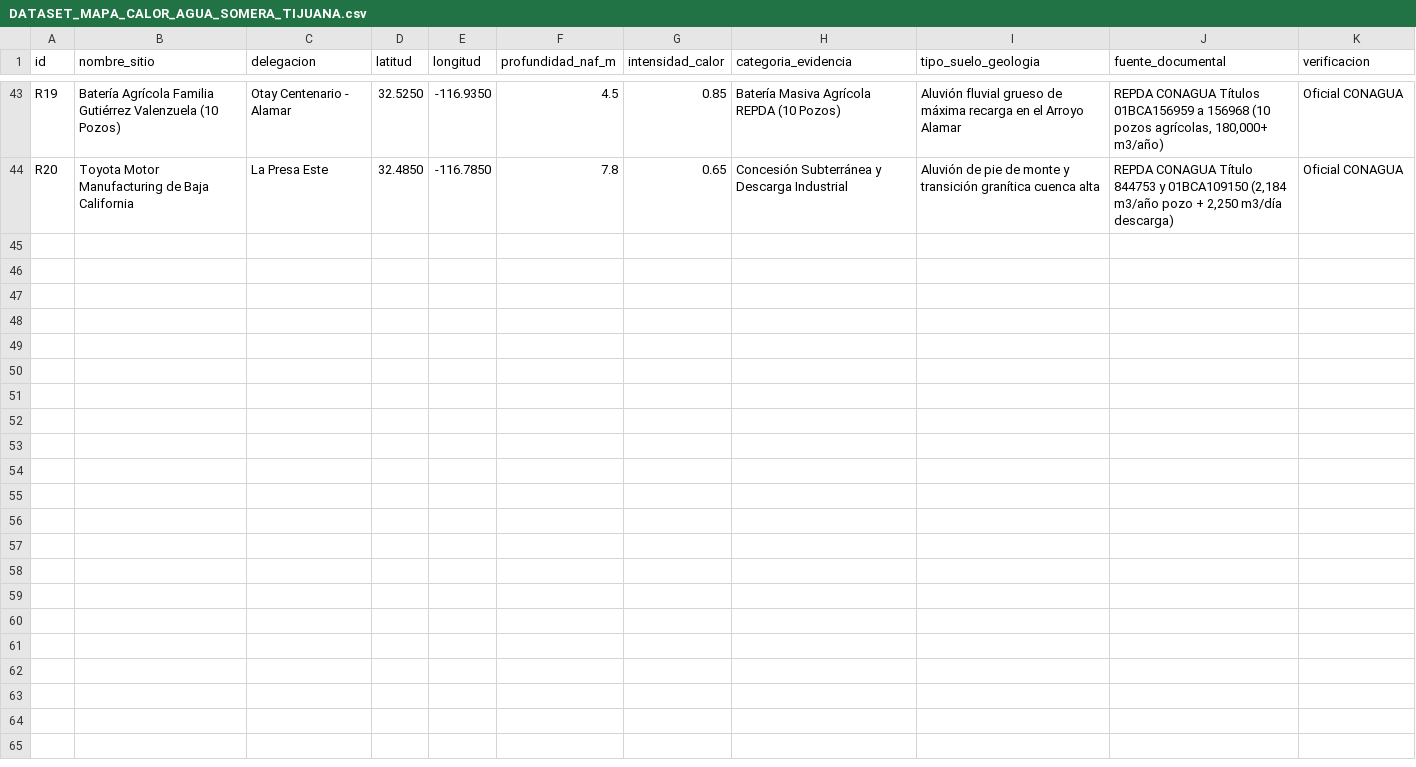
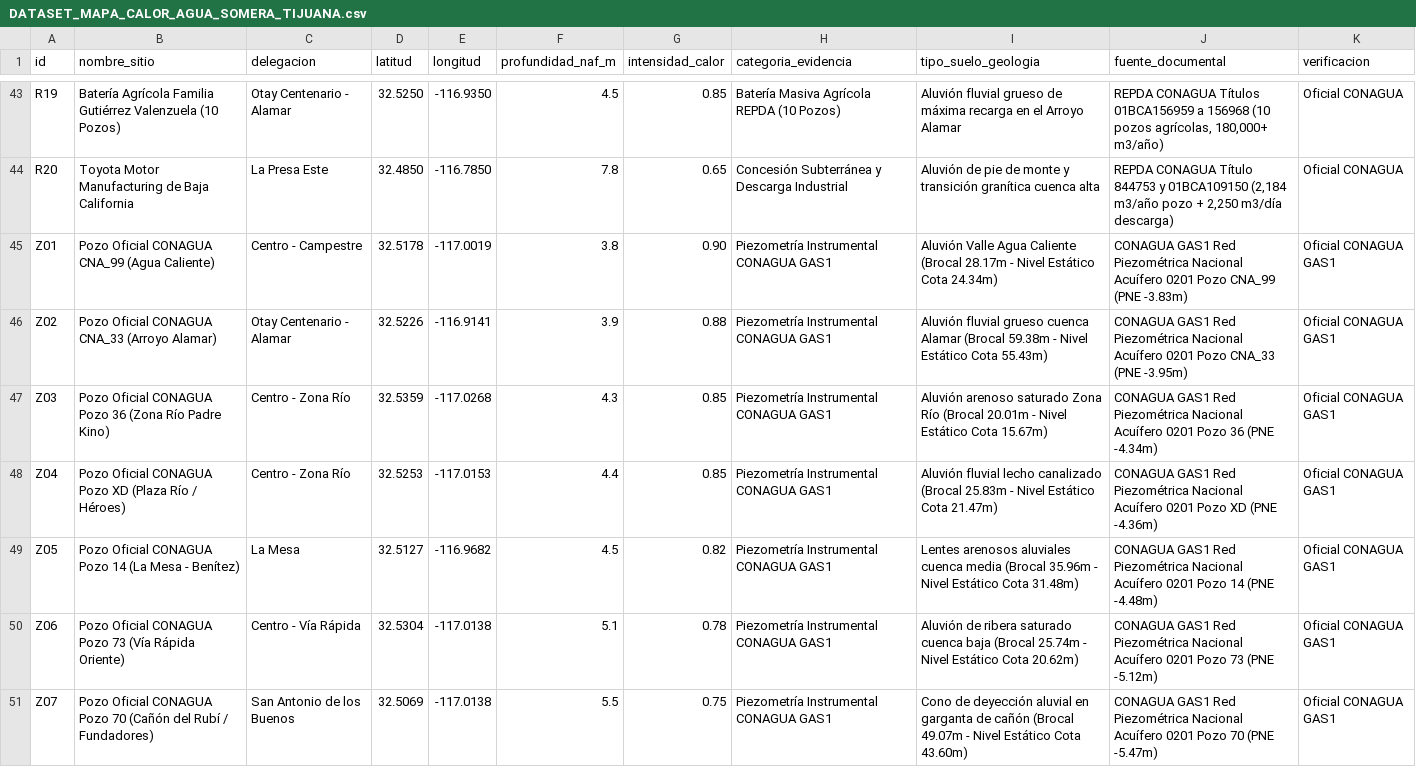
Before and after one commit to quecrap/123portijuana, a CSV file: DATASET_MAPA_CALOR_AGUA_SOMERA_TIJUANA.csv, drawn as a sheet; only a part is shown, gaps mark what is left out; the diff names each change by its address in the sheet, - before the commit and + after, or states it on an @@ line.

Commit message:
feat(deploy): integrar 50 puntos al mapa de calor con piezometria CONAGUA GAS1 y calibracion completa

```diff
--- a/DATASET_MAPA_CALOR_AGUA_SOMERA_TIJUANA.csv
+++ b/DATASET_MAPA_CALOR_AGUA_SOMERA_TIJUANA.csv
+row 45: Z01 | Pozo Oficial CONAGUA CNA_99 (Agua Caliente) | Centro - Campestre | 32.5178 | -117.0019 | 3.8 | 0.90 | Piezometría Instrumental CONAGUA GAS1 | Aluvión Valle Agua Caliente (Brocal 28.17m - Nivel Estático Cota 24.34m) | CONAGUA GAS1 Red Piezométrica Nacional Acuífero 0201 Pozo CNA_99 (PNE -3.83m) | Oficial CONAGUA GAS1
+row 46: Z02 | Pozo Oficial CONAGUA CNA_33 (Arroyo Alamar) | Otay Centenario - Alamar | 32.5226 | -116.9141 | 3.9 | 0.88 | Piezometría Instrumental CONAGUA GAS1 | Aluvión fluvial grueso cuenca Alamar (Brocal 59.38m - Nivel Estático Cota 55.43m) | CONAGUA GAS1 Red Piezométrica Nacional Acuífero 0201 Pozo CNA_33 (PNE -3.95m) | Oficial CONAGUA GAS1
+row 47: Z03 | Pozo Oficial CONAGUA Pozo 36 (Zona Río Padre Kino) | Centro - Zona Río | 32.5359 | -117.0268 | 4.3 | 0.85 | Piezometría Instrumental CONAGUA GAS1 | Aluvión arenoso saturado Zona Río (Brocal 20.01m - Nivel Estático Cota 15.67m) | CONAGUA GAS1 Red Piezométrica Nacional Acuífero 0201 Pozo 36 (PNE -4.34m) | Oficial CONAGUA GAS1
+row 48: Z04 | Pozo Oficial CONAGUA Pozo XD (Plaza Río / Héroes) | Centro - Zona Río | 32.5253 | -117.0153 | 4.4 | 0.85 | Piezometría Instrumental CONAGUA GAS1 | Aluvión fluvial lecho canalizado (Brocal 25.83m - Nivel Estático Cota 21.47m) | CONAGUA GAS1 Red Piezométrica Nacional Acuífero 0201 Pozo XD (PNE -4.36m) | Oficial CONAGUA GAS1
+row 49: Z05 | Pozo Oficial CONAGUA Pozo 14 (La Mesa - Benítez) | La Mesa | 32.5127 | -116.9682 | 4.5 | 0.82 | Piezometría Instrumental CONAGUA GAS1 | Lentes arenosos aluviales cuenca media (Brocal 35.96m - Nivel Estático Cota 31.48m) | CONAGUA GAS1 Red Piezométrica Nacional Acuífero 0201 Pozo 14 (PNE -4.48m) | Oficial CONAGUA GAS1
+row 50: Z06 | Pozo Oficial CONAGUA Pozo 73 (Vía Rápida Oriente) | Centro - Vía Rápida | 32.5304 | -117.0138 | 5.1 | 0.78 | Piezometría Instrumental CONAGUA GAS1 | Aluvión de ribera saturado cuenca baja (Brocal 25.74m - Nivel Estático Cota 20.62m) | CONAGUA GAS1 Red Piezométrica Nacional Acuífero 0201 Pozo 73 (PNE -5.12m) | Oficial CONAGUA GAS1
+row 51: Z07 | Pozo Oficial CONAGUA Pozo 70 (Cañón del Rubí / Fundadores) | San Antonio de los Buenos | 32.5069 | -117.0138 | 5.5 | 0.75 | Piezometría Instrumental CONAGUA GAS1 | Cono de deyección aluvial en garganta de cañón (Brocal 49.07m - Nivel Estático Cota 43.60m) | CONAGUA GAS1 Red Piezométrica Nacional Acuífero 0201 Pozo 70 (PNE -5.47m) | Oficial CONAGUA GAS1
```
Also changed, not shown: 10 other files.
